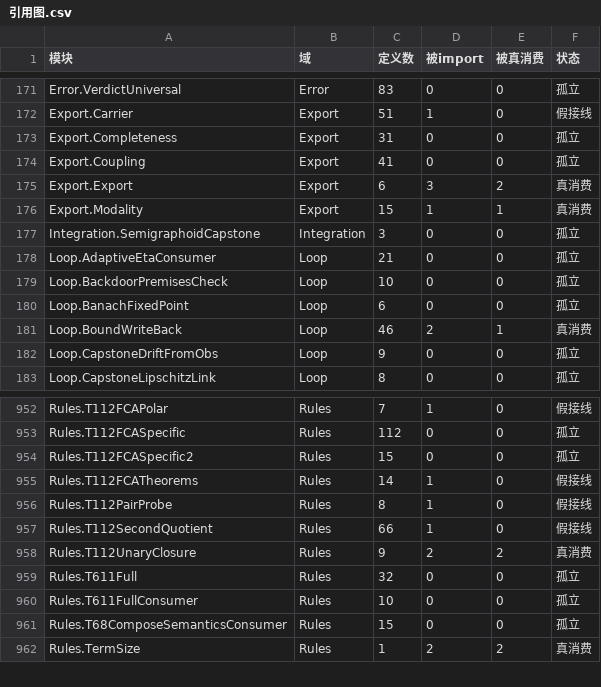
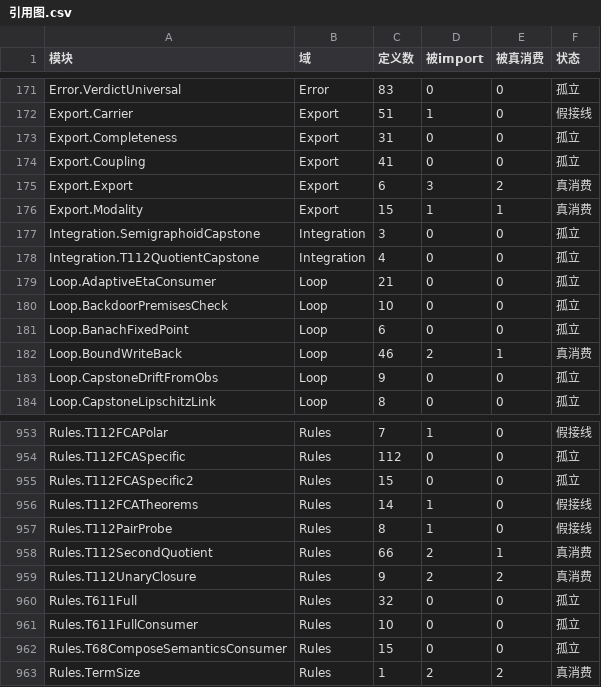
Before and after one commit to Lv-00-ANI/Fate-world-prediction, a CSV file: _inventory/引用图.csv, drawn as a sheet; only a part is shown, gaps mark what is left out.

Commit message:
集成：第二个集成模块 —— Rules.T112SecondQuotient 由假接线转为真消费
## 新增

FateWorld/FateV2/Integration/T112QuotientCapstone.lean

消费 Rules/T112SecondQuotient.lean 的既有结果：
    attrsEquivSetoid_r        Setoid 关系 = 闭包相等
    attrsEquiv_self_closure   A 与 A'' 同类
    mk_attrsEquiv             商映射下 [A] = [A'']
    closure_idempotent        闭包幂等
    closure_isIntent          闭包结果是 intent

## 四条组合定理

  setoid_iff_closure_eq     Setoid 关系与 attrsEquiv 的互译
  closure_is_normal_form    闭包是二次商的正规形（关系层 + 商映射层并置）
  closure_closed_and_intent 闭包既封闭又是 intent —— ClosureOperator 视角
                            与 Formal Concept 视角的一致性
  mk_eq_of_closure_eq       集合层等式直接送到商层等式（省去两步）

## 其中 closure_closed_and_intent 的实质

下游若要在两种表述之间搬运（把 FCA 的 intent 当闭集用），
需要知道「封闭性」与「是 intent」描述的是同一个集合。
这需要 closure_idempotent 与 closure_isIntent **协同**，
任一条单独都得不到本结论。

## 引用图变化

    假接线  178 -> 177
    真消费  164 -> 165
    模块数  976 -> 977

## 过程中的一处失败

    error: invalid use of explicit universe parameters,
           FormalCtx is a local variable

又是 autoImplicit —— FormalCtx 实际在 FateV2.Rules（Rules/FCA.lean），
本文件的 open 列表里没有它。补 open FateV2.Rules 后通过。

## 累积

集成模块 2 个（SemigraphoidCapstone、T112QuotientCapstone），
已把 2 个模块从假接线转为真消费。
全量构建仍为真 error 0、sorryAx 0。

```diff
--- a/_inventory/引用图.csv
+++ b/_inventory/引用图.csv
@@ -177,2 +177,3 @@ Export.Modality,Export,15,1,1,真消费
 Integration.SemigraphoidCapstone,Integration,3,0,0,孤立
+Integration.T112QuotientCapstone,Integration,4,0,0,孤立
 Loop.AdaptiveEtaConsumer,Loop,21,0,0,孤立
@@ -956,3 +957,3 @@ Rules.T112FCATheorems,Rules,14,1,0,假接线
 Rules.T112PairProbe,Rules,8,1,0,假接线
-Rules.T112SecondQuotient,Rules,66,1,0,假接线
+Rules.T112SecondQuotient,Rules,66,2,1,真消费
 Rules.T112UnaryClosure,Rules,9,2,2,真消费
```
Also changed, not shown: 4 other files.
